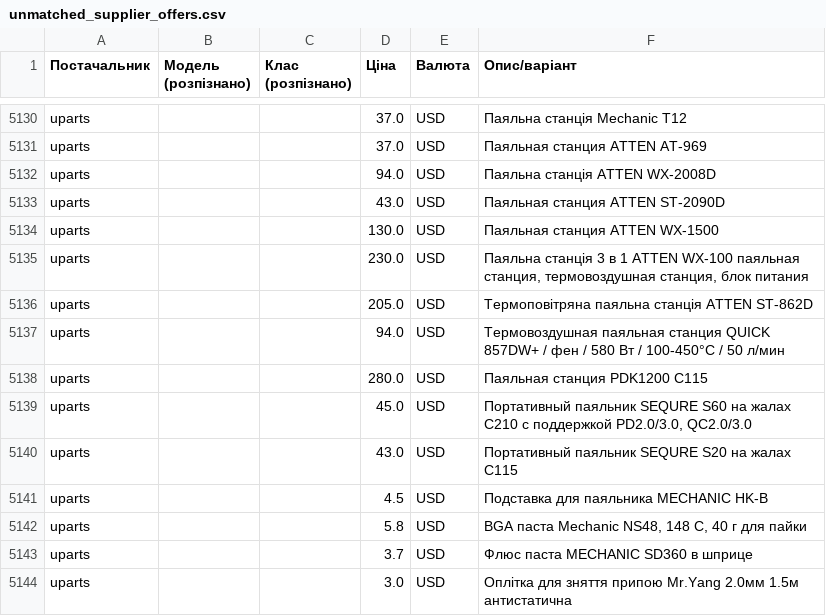
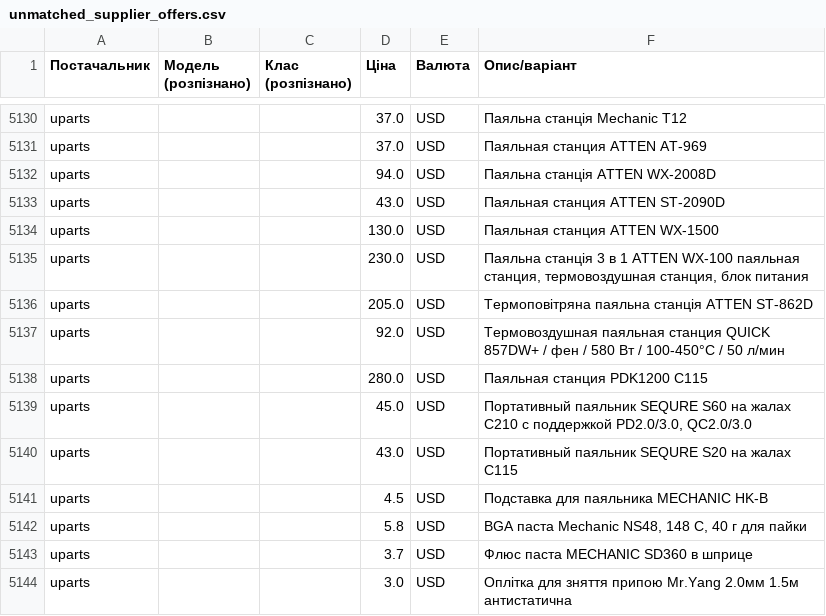
Before and after one commit to izbashroman/partmatch, a CSV file: docs/unmatched_supplier_offers.csv, drawn as a sheet; only a part is shown, gaps mark what is left out.

```diff
--- a/docs/unmatched_supplier_offers.csv
+++ b/docs/unmatched_supplier_offers.csv
@@ -5153,3 +5153,3 @@ uparts,,,230.0,USD,"Паяльна станція 3 в 1 ATTEN WX-100 паяль
 uparts,,,205.0,USD,Термоповітряна паяльна станція ATTEN ST-862D
-uparts,,,94.0,USD,Термовоздушная паяльная станция QUICK 857DW+ / фен / 580 Вт / 100-450°С / 50 л/мин
+uparts,,,92.0,USD,Термовоздушная паяльная станция QUICK 857DW+ / фен / 580 Вт / 100-450°С / 50 л/мин
 uparts,,,280.0,USD,Паяльная станция PDK1200 C115
```
